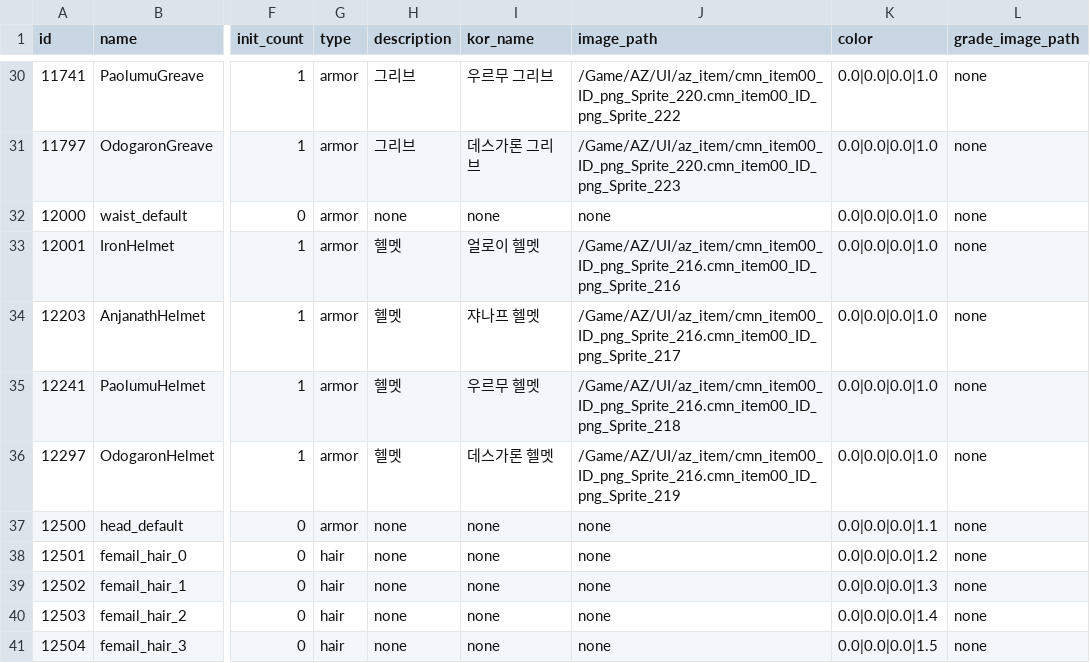
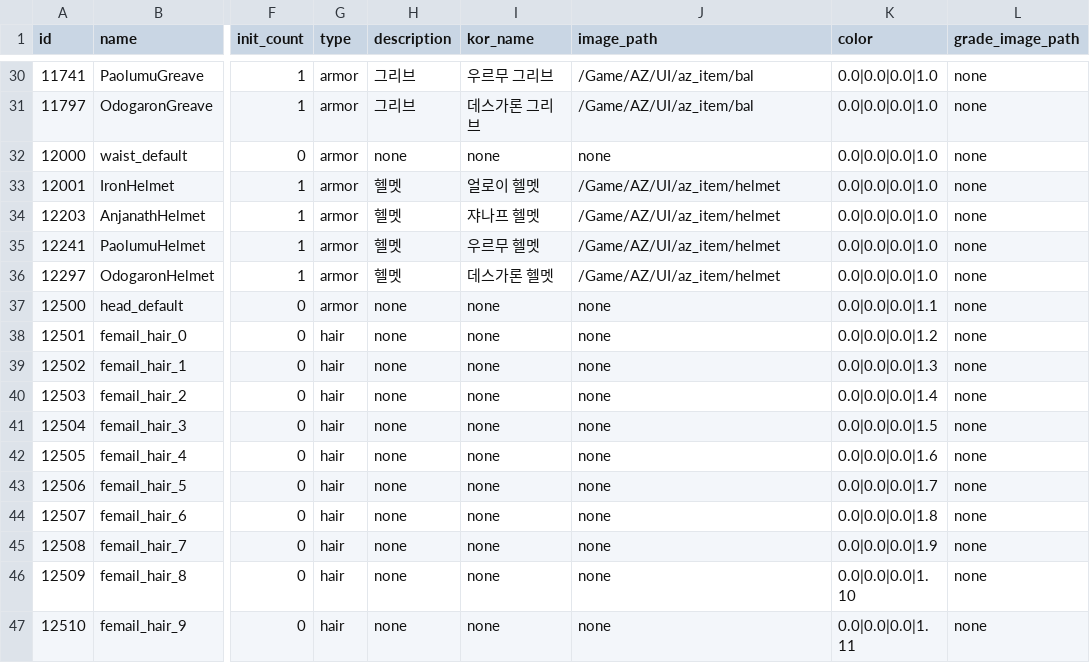
Before and after one commit to AZ-KGCA/AZ_MHW, a CSV file: RawContent/Csv/TotalItemData.csv, drawn as a sheet; only a part is shown, gaps mark what is left out; the shorter side is filled out with more unchanged rows; the diff covers the shown part only; the diff names each change by its address in the sheet, - before the commit and + after, or states it on an @@ line.

```diff
--- a/RawContent/Csv/TotalItemData.csv
+++ b/RawContent/Csv/TotalItemData.csv
-J30 (image_path): /Game/AZ/UI/az_item/cmn_item00_ID_png_Sprite_220.cmn_item00_ID_png_Sprite_222
+J30 (image_path): /Game/AZ/UI/az_item/bal
-J31 (image_path): /Game/AZ/UI/az_item/cmn_item00_ID_png_Sprite_220.cmn_item00_ID_png_Sprite_223
+J31 (image_path): /Game/AZ/UI/az_item/bal
-J33 (image_path): /Game/AZ/UI/az_item/cmn_item00_ID_png_Sprite_216.cmn_item00_ID_png_Sprite_216
+J33 (image_path): /Game/AZ/UI/az_item/helmet
-J34 (image_path): /Game/AZ/UI/az_item/cmn_item00_ID_png_Sprite_216.cmn_item00_ID_png_Sprite_217
+J34 (image_path): /Game/AZ/UI/az_item/helmet
-J35 (image_path): /Game/AZ/UI/az_item/cmn_item00_ID_png_Sprite_216.cmn_item00_ID_png_Sprite_218
+J35 (image_path): /Game/AZ/UI/az_item/helmet
-J36 (image_path): /Game/AZ/UI/az_item/cmn_item00_ID_png_Sprite_216.cmn_item00_ID_png_Sprite_219
+J36 (image_path): /Game/AZ/UI/az_item/helmet
```
Also changed, not shown: 20 edited cells elsewhere in this file, 3 other files.
